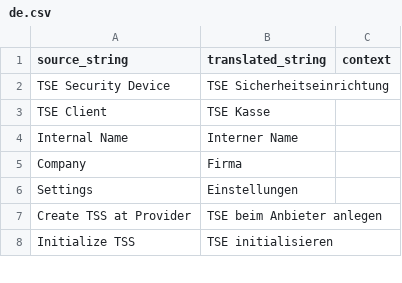
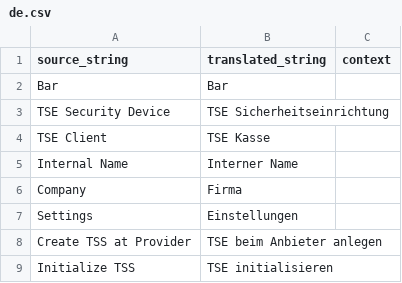
Before and after one commit to Rocket-Quack/erpnext_tse, a CSV file: erpnext_tse/erpnext_tse/translations/de.csv, drawn as a sheet; only a part is shown; the diff names each change by its address in the sheet, - before the commit and + after, or states it on an @@ line.

```diff
--- a/erpnext_tse/erpnext_tse/translations/de.csv
+++ b/erpnext_tse/erpnext_tse/translations/de.csv
+row 2: Bar | Bar
```
Also changed, not shown: 2 other files.
